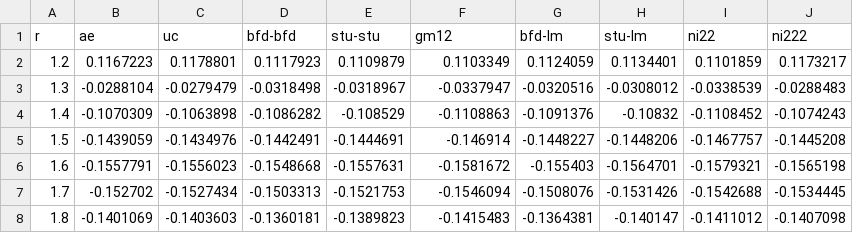
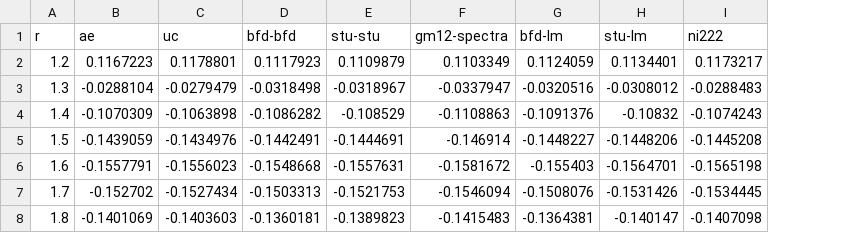
Before and after one commit to camelto2/correlated-data, a CSV file: csv/NiO_qz.csv, drawn as a sheet; the diff names each change by its address in the sheet, - before the commit and + after, or states it on an @@ line.

```diff
--- a/csv/NiO_qz.csv
+++ b/csv/NiO_qz.csv
-column I (ni22), rows 2-8: 0.1101859 | -0.0338539 | -0.1108452 | -0.1467757 | -0.1579321 | -0.1542688 | -0.1411012
-F1: gm12
+F1: gm12-spectra
```
Also changed, not shown: csv/CoO_qz.csv, csv/CuH_qz.csv, 6 other files.
